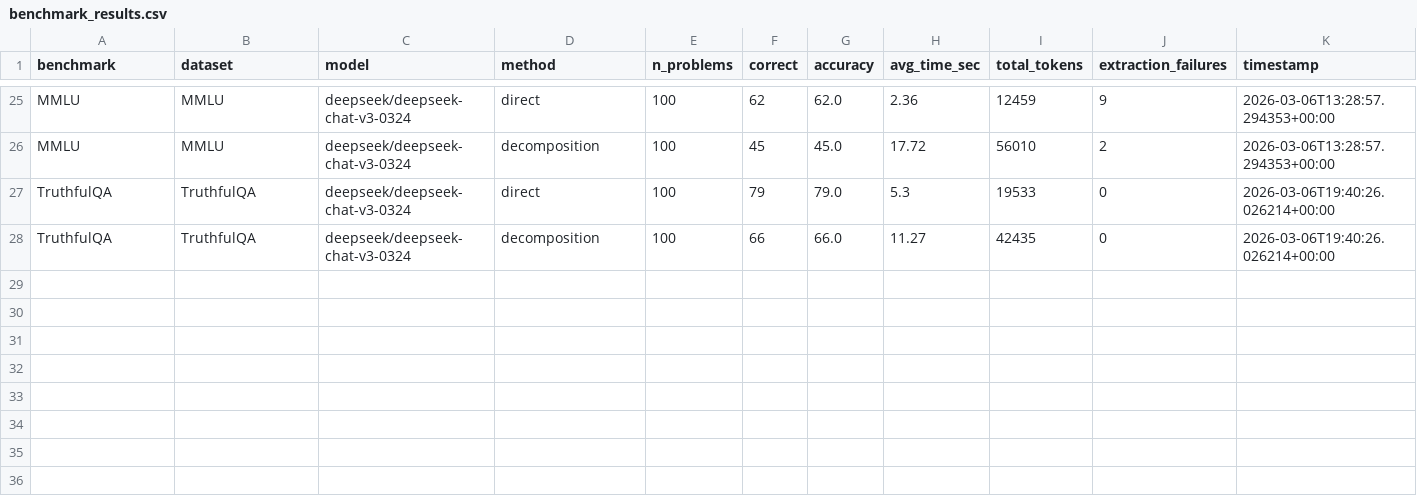
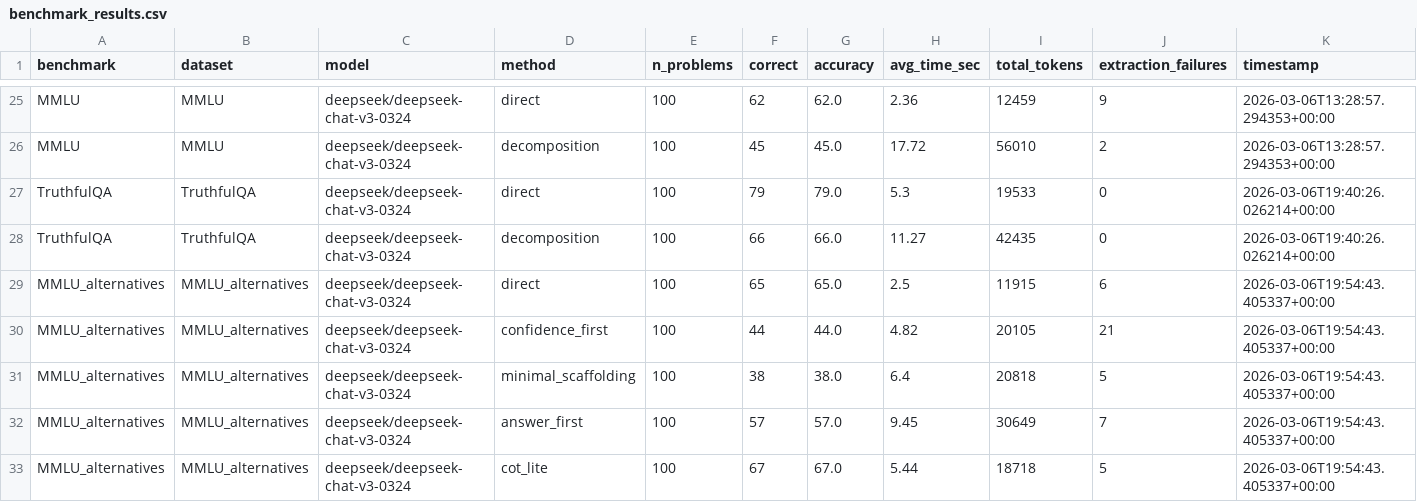
Before and after one commit to a-canary/Conjecture, a CSV file: experiments/results/benchmark_results.csv, drawn as a sheet; only a part is shown, gaps mark what is left out; rows hold the shown columns only; the diff names each change by its address in the sheet, - before the commit and + after, or states it on an @@ line.

```diff
--- a/experiments/results/benchmark_results.csv
+++ b/experiments/results/benchmark_results.csv
+row 29: MMLU_alternatives | MMLU_alternatives | deepseek/deepseek-chat-v3-0324 | direct | 100 | 65 | 65.0 | 2.5 | 11915 | 6 | 2026-03-06T19:54:43.405337+00:00
+row 30: MMLU_alternatives | MMLU_alternatives | deepseek/deepseek-chat-v3-0324 | confidence_first | 100 | 44 | 44.0 | 4.82 | 20105 | 21 | 2026-03-06T19:54:43.405337+00:00
+row 31: MMLU_alternatives | MMLU_alternatives | deepseek/deepseek-chat-v3-0324 | minimal_scaffolding | 100 | 38 | 38.0 | 6.4 | 20818 | 5 | 2026-03-06T19:54:43.405337+00:00
+row 32: MMLU_alternatives | MMLU_alternatives | deepseek/deepseek-chat-v3-0324 | answer_first | 100 | 57 | 57.0 | 9.45 | 30649 | 7 | 2026-03-06T19:54:43.405337+00:00
+row 33: MMLU_alternatives | MMLU_alternatives | deepseek/deepseek-chat-v3-0324 | cot_lite | 100 | 67 | 67.0 | 5.44 | 18718 | 5 | 2026-03-06T19:54:43.405337+00:00
```
Also changed, not shown: 2 other files.
